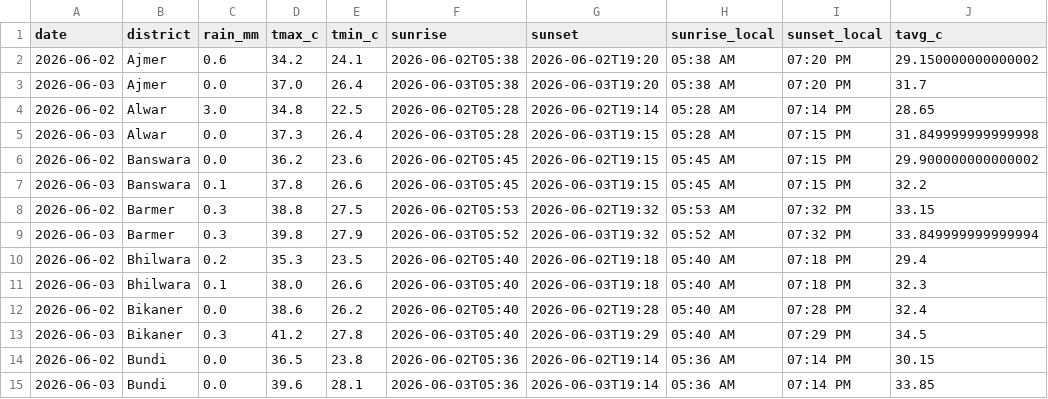
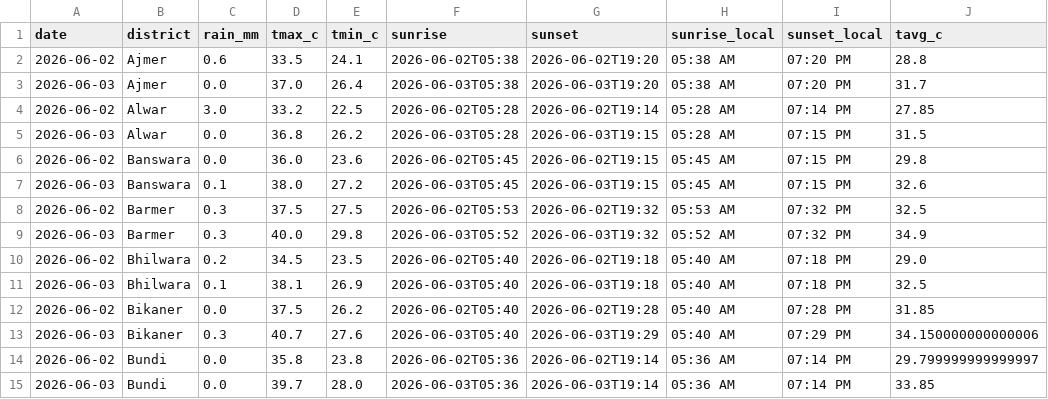
Before and after one commit to chetanvedi0401-svg/heatpulse-rajasthan, a CSV file: data/raw/api_daily_weather_20260602.csv, drawn as a sheet; only a part is shown; the diff covers the shown part only.

```diff
--- a/data/raw/api_daily_weather_20260602.csv
+++ b/data/raw/api_daily_weather_20260602.csv
@@ -1,15 +1,15 @@
 date,district,rain_mm,tmax_c,tmin_c,sunrise,sunset,sunrise_local,sunset_local,tavg_c
-2026-06-02,Ajmer,0.6,34.2,24.1,2026-06-02T05:38,2026-06-02T19:20,05:38 AM,07:20 PM,29.150000000000002
+2026-06-02,Ajmer,0.6,33.5,24.1,2026-06-02T05:38,2026-06-02T19:20,05:38 AM,07:20 PM,28.8
 2026-06-03,Ajmer,0.0,37.0,26.4,2026-06-03T05:38,2026-06-03T19:20,05:38 AM,07:20 PM,31.7
-2026-06-02,Alwar,3.0,34.8,22.5,2026-06-02T05:28,2026-06-02T19:14,05:28 AM,07:14 PM,28.65
-2026-06-03,Alwar,0.0,37.3,26.4,2026-06-03T05:28,2026-06-03T19:15,05:28 AM,07:15 PM,31.849999999999998
-2026-06-02,Banswara,0.0,36.2,23.6,2026-06-02T05:45,2026-06-02T19:15,05:45 AM,07:15 PM,29.900000000000002
-2026-06-03,Banswara,0.1,37.8,26.6,2026-06-03T05:45,2026-06-03T19:15,05:45 AM,07:15 PM,32.2
-2026-06-02,Barmer,0.3,38.8,27.5,2026-06-02T05:53,2026-06-02T19:32,05:53 AM,07:32 PM,33.15
-2026-06-03,Barmer,0.3,39.8,27.9,2026-06-03T05:52,2026-06-03T19:32,05:52 AM,07:32 PM,33.849999999999994
-2026-06-02,Bhilwara,0.2,35.3,23.5,2026-06-02T05:40,2026-06-02T19:18,05:40 AM,07:18 PM,29.4
-2026-06-03,Bhilwara,0.1,38.0,26.6,2026-06-03T05:40,2026-06-03T19:18,05:40 AM,07:18 PM,32.3
-2026-06-02,Bikaner,0.0,38.6,26.2,2026-06-02T05:40,2026-06-02T19:28,05:40 AM,07:28 PM,32.4
-2026-06-03,Bikaner,0.3,41.2,27.8,2026-06-03T05:40,2026-06-03T19:29,05:40 AM,07:29 PM,34.5
-2026-06-02,Bundi,0.0,36.5,23.8,2026-06-02T05:36,2026-06-02T19:14,05:36 AM,07:14 PM,30.15
-2026-06-03,Bundi,0.0,39.6,28.1,2026-06-03T05:36,2026-06-03T19:14,05:36 AM,07:14 PM,33.85
+2026-06-02,Alwar,3.0,33.2,22.5,2026-06-02T05:28,2026-06-02T19:14,05:28 AM,07:14 PM,27.85
+2026-06-03,Alwar,0.0,36.8,26.2,2026-06-03T05:28,2026-06-03T19:15,05:28 AM,07:15 PM,31.5
+2026-06-02,Banswara,0.0,36.0,23.6,2026-06-02T05:45,2026-06-02T19:15,05:45 AM,07:15 PM,29.8
+2026-06-03,Banswara,0.1,38.0,27.2,2026-06-03T05:45,2026-06-03T19:15,05:45 AM,07:15 PM,32.6
+2026-06-02,Barmer,0.3,37.5,27.5,2026-06-02T05:53,2026-06-02T19:32,05:53 AM,07:32 PM,32.5
+2026-06-03,Barmer,0.3,40.0,29.8,2026-06-03T05:52,2026-06-03T19:32,05:52 AM,07:32 PM,34.9
+2026-06-02,Bhilwara,0.2,34.5,23.5,2026-06-02T05:40,2026-06-02T19:18,05:40 AM,07:18 PM,29.0
+2026-06-03,Bhilwara,0.1,38.1,26.9,2026-06-03T05:40,2026-06-03T19:18,05:40 AM,07:18 PM,32.5
+2026-06-02,Bikaner,0.0,37.5,26.2,2026-06-02T05:40,2026-06-02T19:28,05:40 AM,07:28 PM,31.85
+2026-06-03,Bikaner,0.3,40.7,27.6,2026-06-03T05:40,2026-06-03T19:29,05:40 AM,07:29 PM,34.150000000000006
+2026-06-02,Bundi,0.0,35.8,23.8,2026-06-02T05:36,2026-06-02T19:14,05:36 AM,07:14 PM,29.799999999999997
+2026-06-03,Bundi,0.0,39.7,28.0,2026-06-03T05:36,2026-06-03T19:14,05:36 AM,07:14 PM,33.85
```
Also changed, not shown: 76 edited cells elsewhere in this file, docs/step10_api_quality_gate_report.csv, docs/step10_data_reliability_report.csv, 6 other files.
